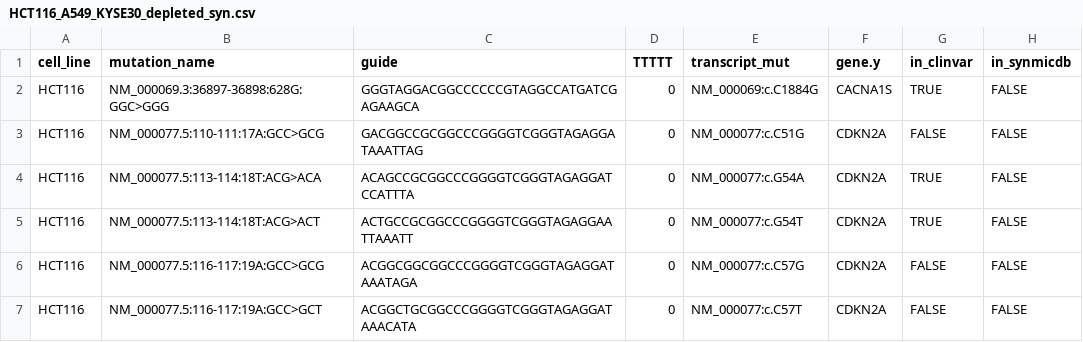
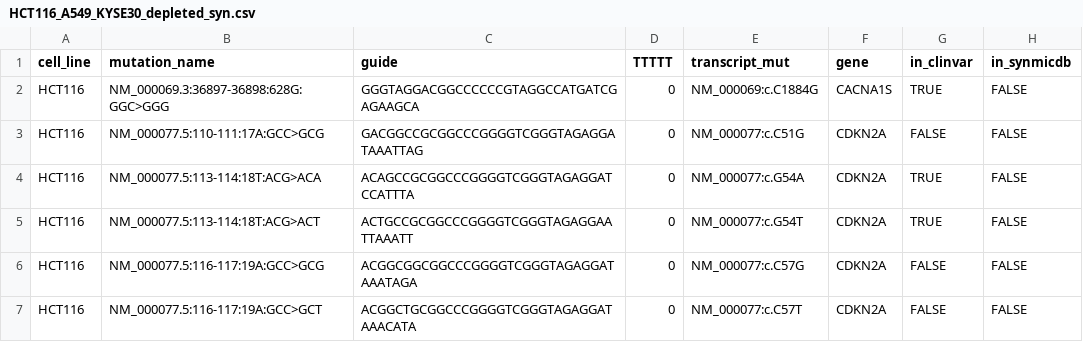
Before and after one commit to UronicAcid/search_synonymous_mutations, a CSV file: data/HCT116_A549_KYSE30_depleted_syn.csv, drawn as a sheet; only a part is shown; the diff names each change by its address in the sheet, - before the commit and + after, or states it on an @@ line.

```diff
--- a/data/HCT116_A549_KYSE30_depleted_syn.csv
+++ b/data/HCT116_A549_KYSE30_depleted_syn.csv
-F1: gene.y
+F1: gene
```
Also changed, not shown: 3 other files.
